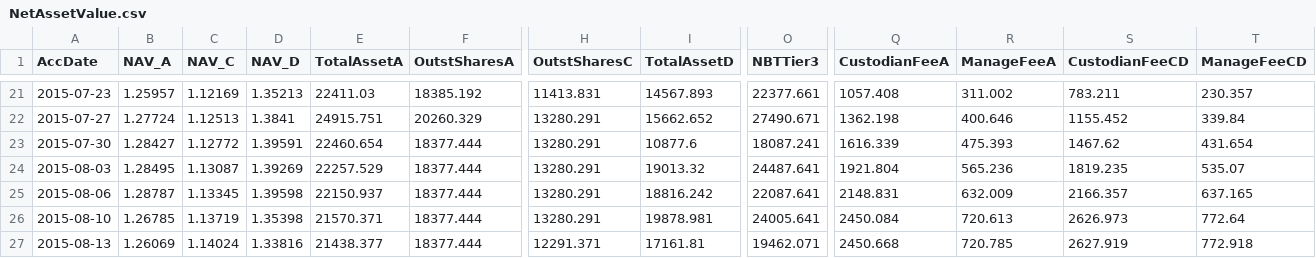
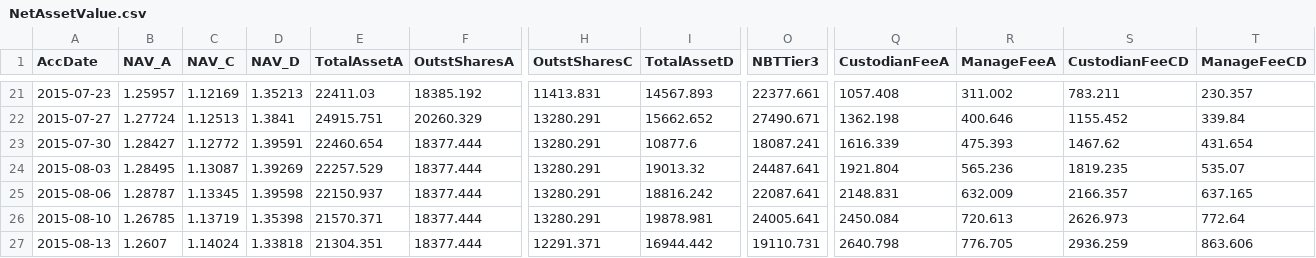
Before and after one commit to henrynu/NuLagoon, a CSV file: Reports/NetAssetValue.csv, drawn as a sheet; only a part is shown, gaps mark what is left out; the diff names each change by its address in the sheet, - before the commit and + after, or states it on an @@ line.

```diff
--- a/Reports/NetAssetValue.csv
+++ b/Reports/NetAssetValue.csv
-B27 (NAV_A): 1.26069
+B27 (NAV_A): 1.2607
-D27 (NAV_D): 1.33816
+D27 (NAV_D): 1.33818
-E27 (TotalAssetA): 21438.377
+E27 (TotalAssetA): 21304.351
-I27 (TotalAssetD): 17161.81
+I27 (TotalAssetD): 16944.442
-O27 (NBTTier3): 19462.071
+O27 (NBTTier3): 19110.731
-Q27 (CustodianFeeA): 2450.668
+Q27 (CustodianFeeA): 2640.798
-R27 (ManageFeeA): 720.785
+R27 (ManageFeeA): 776.705
-S27 (CustodianFeeCD): 2627.919
+S27 (CustodianFeeCD): 2936.259
-T27 (ManageFeeCD): 772.918
+T27 (ManageFeeCD): 863.606
```
Also changed, not shown: Reports/DepositWithdrawTX.csv, Reports/UserPosition.csv, 6 other files.
